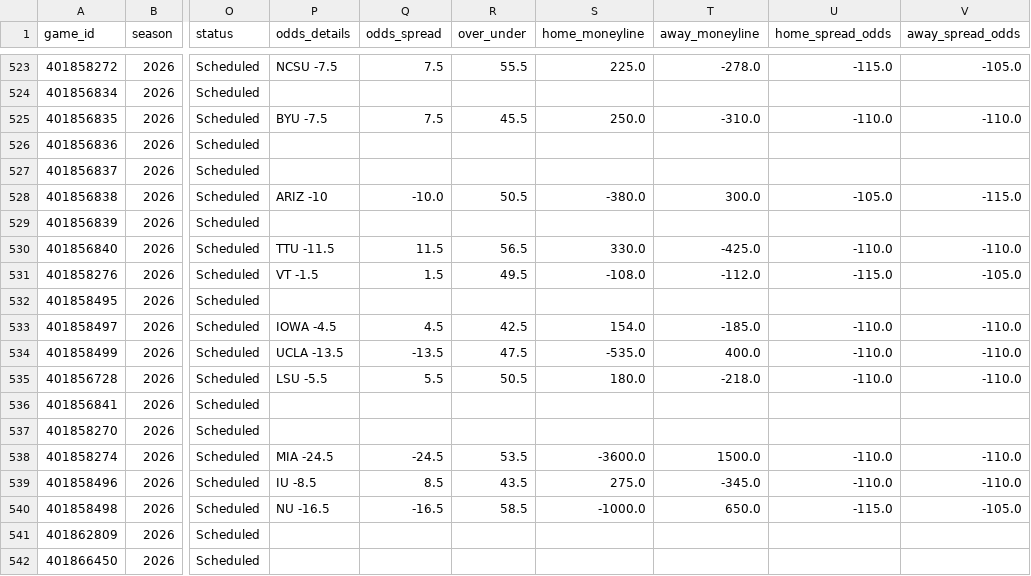
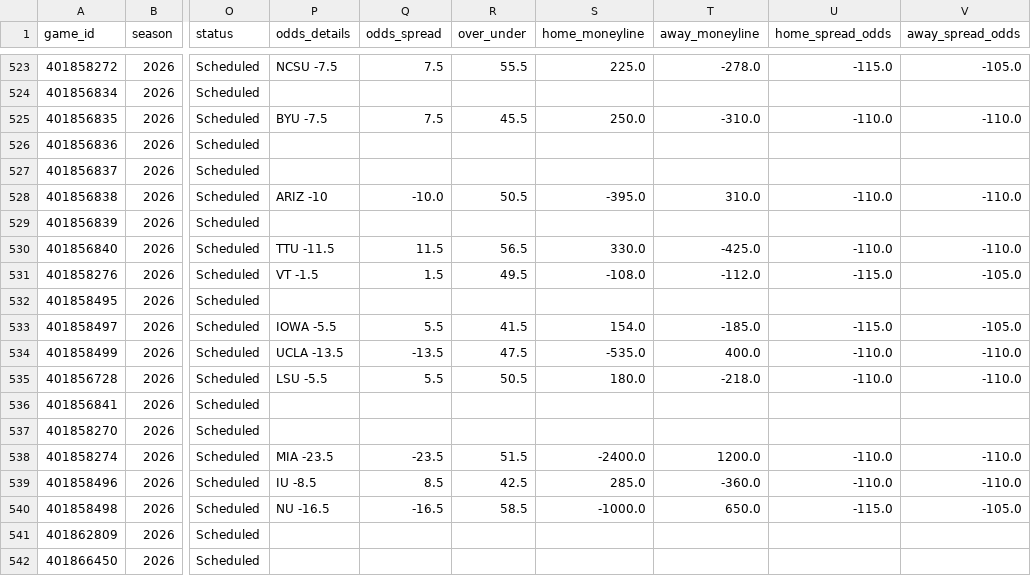
Before and after one commit to rudypospisil/college_football, a CSV file: data/seasons/2026.csv, drawn as a sheet; only a part is shown, gaps mark what is left out; the diff covers the shown part only; the diff names each change by its address in the sheet, - before the commit and + after, or states it on an @@ line.

```diff
--- a/data/seasons/2026.csv
+++ b/data/seasons/2026.csv
-S528 (home_moneyline): -380.0
+S528 (home_moneyline): -395.0
-T528 (away_moneyline): 300.0
+T528 (away_moneyline): 310.0
-U528 (home_spread_odds): -105.0
+U528 (home_spread_odds): -110.0
-V528 (away_spread_odds): -115.0
+V528 (away_spread_odds): -110.0
-P533 (odds_details): IOWA -4.5
+P533 (odds_details): IOWA -5.5
-Q533 (odds_spread): 4.5
+Q533 (odds_spread): 5.5
-R533 (over_under): 42.5
+R533 (over_under): 41.5
-U533 (home_spread_odds): -110.0
+U533 (home_spread_odds): -115.0
-V533 (away_spread_odds): -110.0
+V533 (away_spread_odds): -105.0
-P538 (odds_details): MIA -24.5
+P538 (odds_details): MIA -23.5
-Q538 (odds_spread): -24.5
+Q538 (odds_spread): -23.5
-R538 (over_under): 53.5
+R538 (over_under): 51.5
-S538 (home_moneyline): -3600.0
+S538 (home_moneyline): -2400.0
-T538 (away_moneyline): 1500.0
+T538 (away_moneyline): 1200.0
-R539 (over_under): 43.5
+R539 (over_under): 42.5
-S539 (home_moneyline): 275.0
+S539 (home_moneyline): 285.0
-T539 (away_moneyline): -345.0
+T539 (away_moneyline): -360.0
```
Also changed, not shown: 22 edited cells elsewhere in this file, data/predictions.csv, 4 other files.
